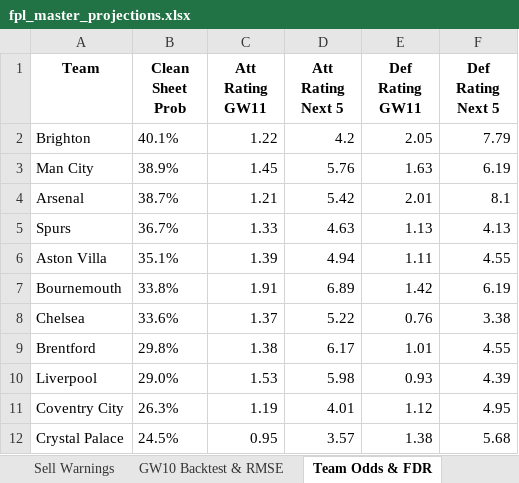
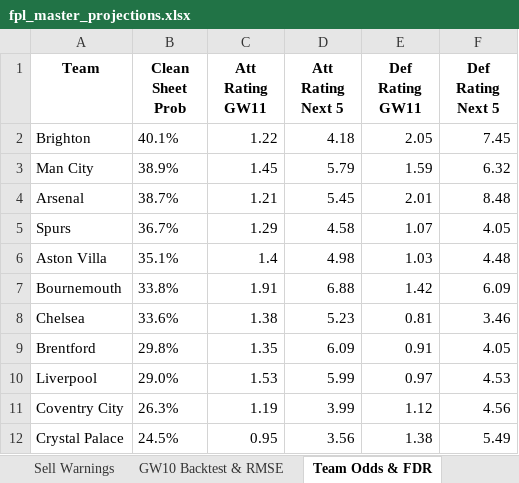
Before and after one commit to haydencordeiro/tempfpl, an Excel workbook: fpl_master_projections.xlsx, sheet Team Odds & FDR, drawn as a sheet; only a part is shown; values as stored, in another font and other column widths than the file's, no borders; the diff covers the shown part only; the diff names each change by its address in the sheet, - before the commit and + after, or states it on an @@ line.

```diff
--- a/fpl_master_projections.xlsx (sheet Team Odds & FDR)
+++ b/fpl_master_projections.xlsx (sheet Team Odds & FDR)
-D2 (Att Rating Next 5): 4.2
+D2 (Att Rating Next 5): 4.18
-F2 (Def Rating Next 5): 7.79
+F2 (Def Rating Next 5): 7.45
-D3 (Att Rating Next 5): 5.76
+D3 (Att Rating Next 5): 5.79
-E3 (Def Rating GW11): 1.63
+E3 (Def Rating GW11): 1.59
-F3 (Def Rating Next 5): 6.19
+F3 (Def Rating Next 5): 6.32
-D4 (Att Rating Next 5): 5.42
+D4 (Att Rating Next 5): 5.45
-F4 (Def Rating Next 5): 8.1
+F4 (Def Rating Next 5): 8.48
-C5 (Att Rating GW11): 1.33
+C5 (Att Rating GW11): 1.29
-D5 (Att Rating Next 5): 4.63
+D5 (Att Rating Next 5): 4.58
-E5 (Def Rating GW11): 1.13
+E5 (Def Rating GW11): 1.07
-F5 (Def Rating Next 5): 4.13
+F5 (Def Rating Next 5): 4.05
-C6 (Att Rating GW11): 1.39
+C6 (Att Rating GW11): 1.4
-D6 (Att Rating Next 5): 4.94
+D6 (Att Rating Next 5): 4.98
-E6 (Def Rating GW11): 1.11
+E6 (Def Rating GW11): 1.03
-F6 (Def Rating Next 5): 4.55
+F6 (Def Rating Next 5): 4.48
-D7 (Att Rating Next 5): 6.89
+D7 (Att Rating Next 5): 6.88
-F7 (Def Rating Next 5): 6.19
+F7 (Def Rating Next 5): 6.09
-C8 (Att Rating GW11): 1.37
+C8 (Att Rating GW11): 1.38
-D8 (Att Rating Next 5): 5.22
+D8 (Att Rating Next 5): 5.23
-E8 (Def Rating GW11): 0.76
+E8 (Def Rating GW11): 0.81
-F8 (Def Rating Next 5): 3.38
+F8 (Def Rating Next 5): 3.46
-C9 (Att Rating GW11): 1.38
+C9 (Att Rating GW11): 1.35
-D9 (Att Rating Next 5): 6.17
+D9 (Att Rating Next 5): 6.09
-E9 (Def Rating GW11): 1.01
+E9 (Def Rating GW11): 0.91
-F9 (Def Rating Next 5): 4.55
+F9 (Def Rating Next 5): 4.05
-D10 (Att Rating Next 5): 5.98
+D10 (Att Rating Next 5): 5.99
-E10 (Def Rating GW11): 0.93
+E10 (Def Rating GW11): 0.97
-F10 (Def Rating Next 5): 4.39
+F10 (Def Rating Next 5): 4.53
-D11 (Att Rating Next 5): 4.01
+D11 (Att Rating Next 5): 3.99
-F11 (Def Rating Next 5): 4.95
+F11 (Def Rating Next 5): 4.56
-D12 (Att Rating Next 5): 3.57
+D12 (Att Rating Next 5): 3.56
-F12 (Def Rating Next 5): 5.68
+F12 (Def Rating Next 5): 5.49
```
Also changed, not shown: 20 edited cells elsewhere in this sheet, sheet Master Projections, sheet Top Buys, sheet Sell Warnings, 2 other files.
